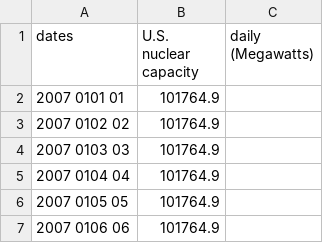
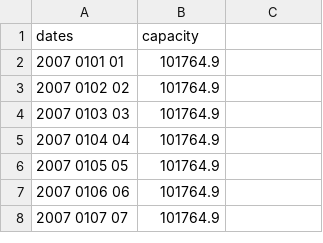
Before and after one commit to anddfian/Dicoding-BPML, a CSV file: Nuclear Capacity.csv, drawn as a sheet; only a part is shown; the shorter side is filled out with more unchanged rows.

Commit message:
Update Nuclear Capacity.csv

```diff
--- a/Nuclear Capacity.csv
+++ b/Nuclear Capacity.csv
@@ -1,2 +1,2 @@
-dates,U.S. nuclear capacity, daily (Megawatts)
+dates,capacity
 2007 0101 01,101764.9
```
